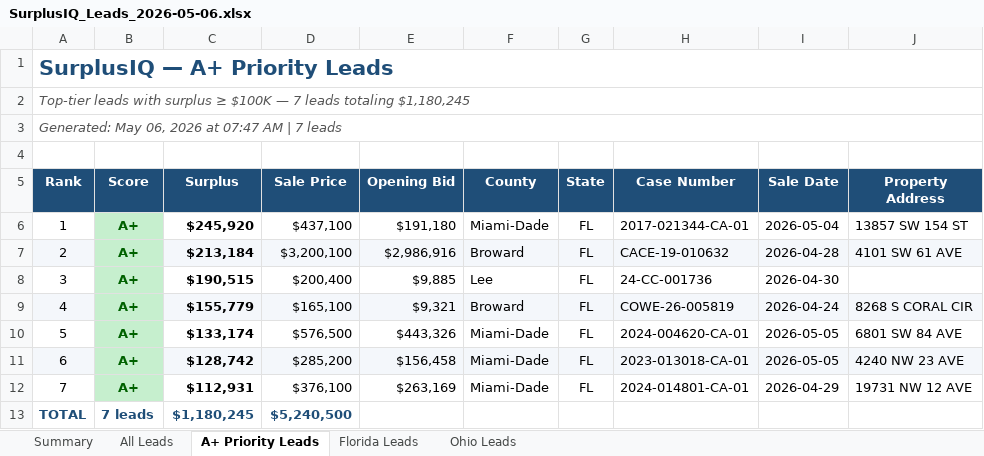
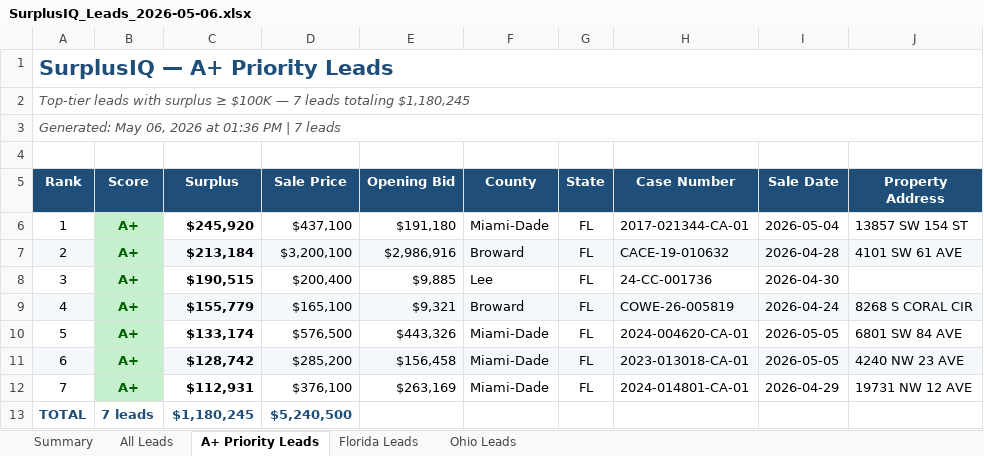
Before and after one commit to Deftones420x/surplusiq, an Excel workbook: data/output/SurplusIQ_Leads_2026-05-06.xlsx, sheet A+ Priority Leads, drawn as a sheet; only a part is shown; values as stored, in another font and other column widths than the file's, no borders; the diff names each change by its address in the sheet, - before the commit and + after, or states it on an @@ line.

```diff
--- a/data/output/SurplusIQ_Leads_2026-05-06.xlsx (sheet A+ Priority Leads)
+++ b/data/output/SurplusIQ_Leads_2026-05-06.xlsx (sheet A+ Priority Leads)
-A3 (Rank): Generated: May 06, 2026 at 07:47 AM | 7 leads
+A3 (Rank): Generated: May 06, 2026 at 01:36 PM | 7 leads
```
Also changed, not shown: sheet Summary, sheet Ohio Leads, sheet Florida Leads, sheet All Leads, 3 other files.
